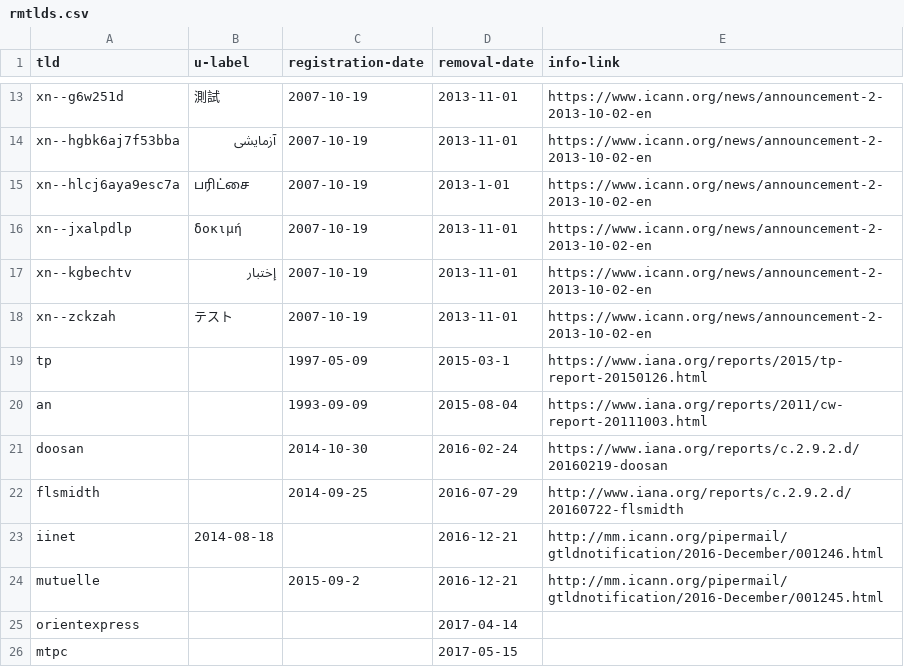
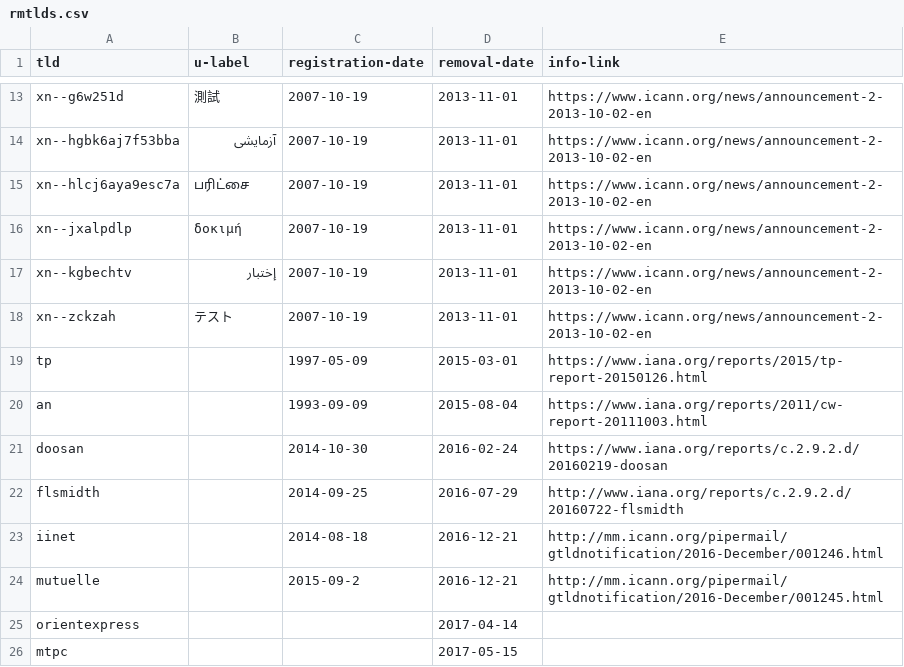
Before and after one commit to pzb/TLDs, a CSV file: removed/rmtlds.csv, drawn as a sheet; only a part is shown, gaps mark what is left out.

Commit message:
Fix dates

```diff
--- a/removed/rmtlds.csv
+++ b/removed/rmtlds.csv
@@ -14,3 +14,3 @@ xn--g6w251d,測試,2007-10-19,2013-11-01,https://www.icann.org/news/announcement
 xn--hgbk6aj7f53bba,آزمایشی,2007-10-19,2013-11-01,https://www.icann.org/news/announcement-2-2013-10-02-en
-xn--hlcj6aya9esc7a,பரிட்சை,2007-10-19,2013-1-01,https://www.icann.org/news/announcement-2-2013-10-02-en
+xn--hlcj6aya9esc7a,பரிட்சை,2007-10-19,2013-11-01,https://www.icann.org/news/announcement-2-2013-10-02-en
 xn--jxalpdlp,δοκιμή,2007-10-19,2013-11-01,https://www.icann.org/news/announcement-2-2013-10-02-en
@@ -18,3 +18,3 @@ xn--kgbechtv,إختبار,2007-10-19,2013-11-01,https://www.icann.org/news/annou
 xn--zckzah,テスト,2007-10-19,2013-11-01,https://www.icann.org/news/announcement-2-2013-10-02-en
-tp,,1997-05-09,2015-03-1,https://www.iana.org/reports/2015/tp-report-20150126.html
+tp,,1997-05-09,2015-03-01,https://www.iana.org/reports/2015/tp-report-20150126.html
 an,,1993-09-09,2015-08-04,https://www.iana.org/reports/2011/cw-report-20111003.html
@@ -22,3 +22,3 @@ doosan,,2014-10-30,2016-02-24,https://www.iana.org/reports/c.2.9.2.d/20160219-do
 flsmidth,,2014-09-25,2016-07-29,http://www.iana.org/reports/c.2.9.2.d/20160722-flsmidth
-iinet,2014-08-18,,2016-12-21,http://mm.icann.org/pipermail/gtldnotification/2016-December/001246.html
+iinet,,2014-08-18,2016-12-21,http://mm.icann.org/pipermail/gtldnotification/2016-December/001246.html
 mutuelle,,2015-09-2,2016-12-21,http://mm.icann.org/pipermail/gtldnotification/2016-December/001245.html
```
